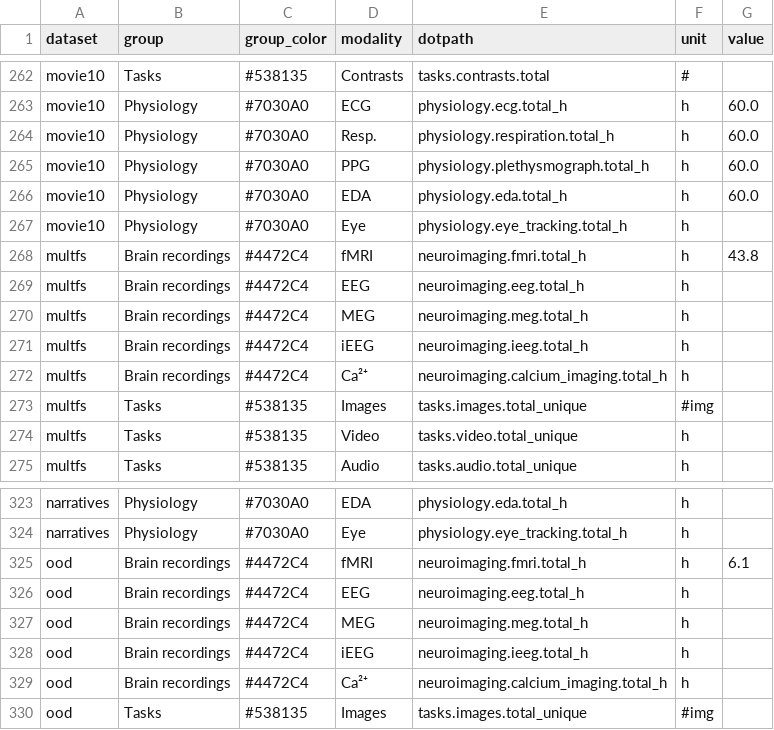
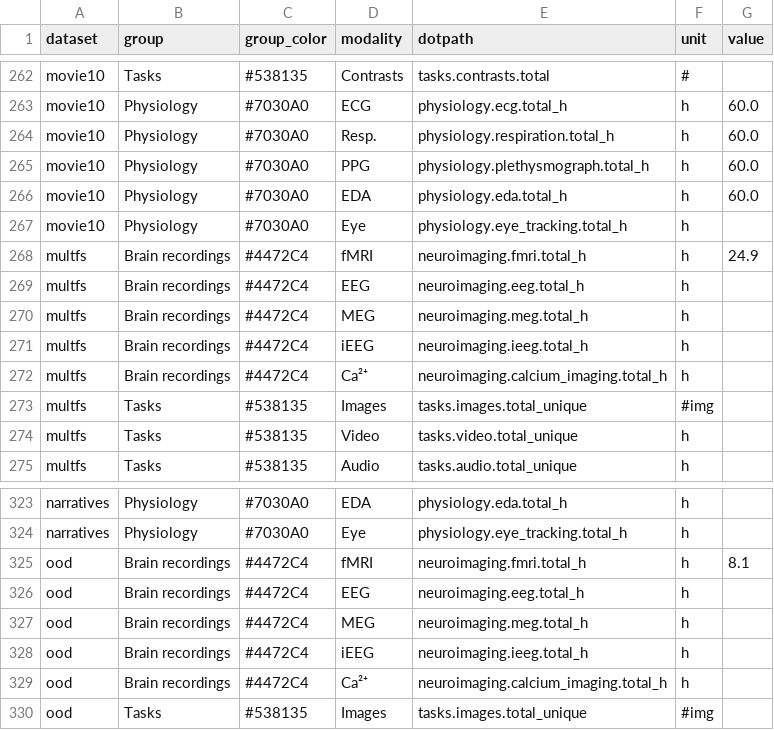
Before and after one commit to courtois-neuromod/cneuromod.all.comparison, a CSV file: output_data/cneuromod_tidy_total.csv, drawn as a sheet; only a part is shown, gaps mark what is left out.

```diff
--- a/output_data/cneuromod_tidy_total.csv
+++ b/output_data/cneuromod_tidy_total.csv
@@ -267,3 +267,3 @@ movie10,Physiology,#7030A0,EDA,physiology.eda.total_h,h,60.0
 movie10,Physiology,#7030A0,Eye,physiology.eye_tracking.total_h,h,
-multfs,Brain recordings,#4472C4,fMRI,neuroimaging.fmri.total_h,h,43.8
+multfs,Brain recordings,#4472C4,fMRI,neuroimaging.fmri.total_h,h,24.9
 multfs,Brain recordings,#4472C4,EEG,neuroimaging.eeg.total_h,h,
@@ -324,3 +324,3 @@ narratives,Physiology,#7030A0,EDA,physiology.eda.total_h,h,
 narratives,Physiology,#7030A0,Eye,physiology.eye_tracking.total_h,h,
-ood,Brain recordings,#4472C4,fMRI,neuroimaging.fmri.total_h,h,6.1
+ood,Brain recordings,#4472C4,fMRI,neuroimaging.fmri.total_h,h,8.1
 ood,Brain recordings,#4472C4,EEG,neuroimaging.eeg.total_h,h,
```
Also changed, not shown: output_data/cneuromod_subjects.csv, output_data/cneuromod_tidy_per_subject.csv.
